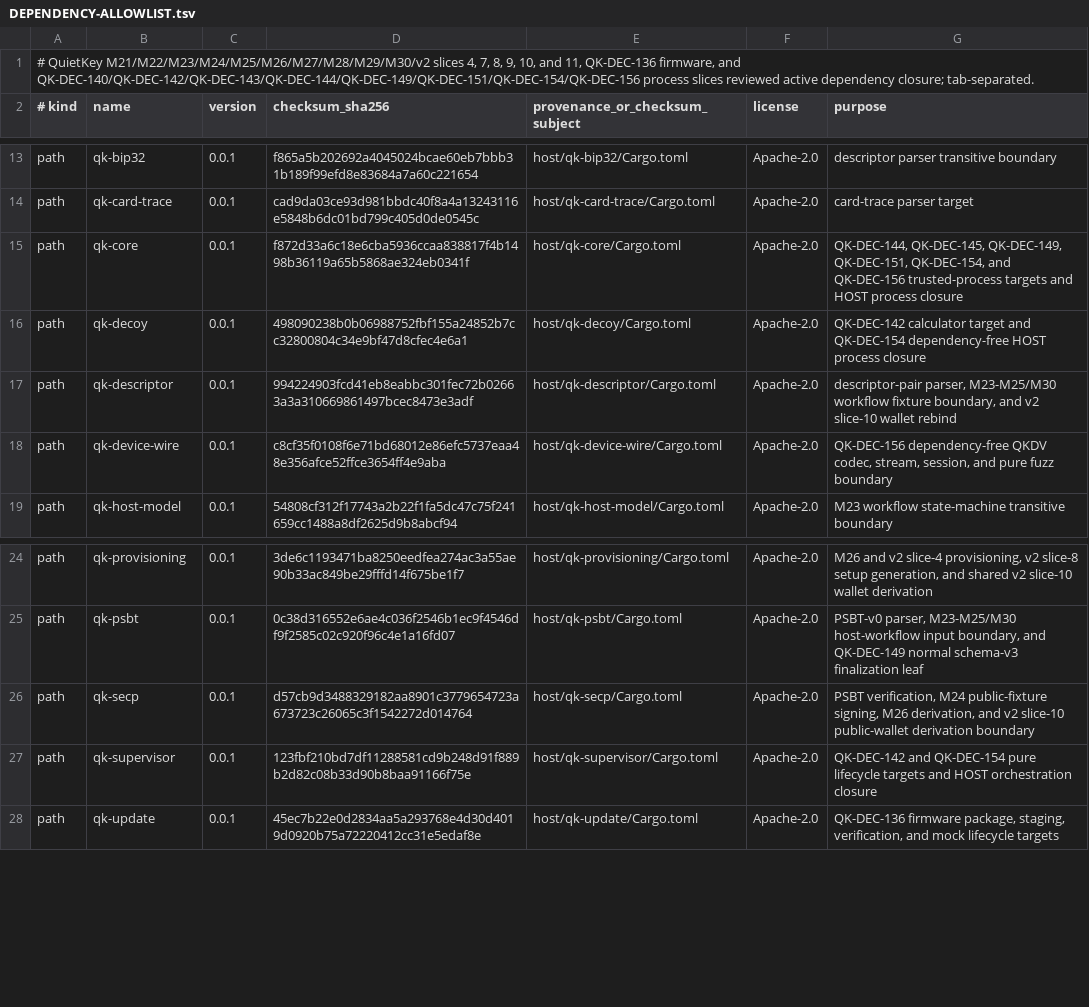
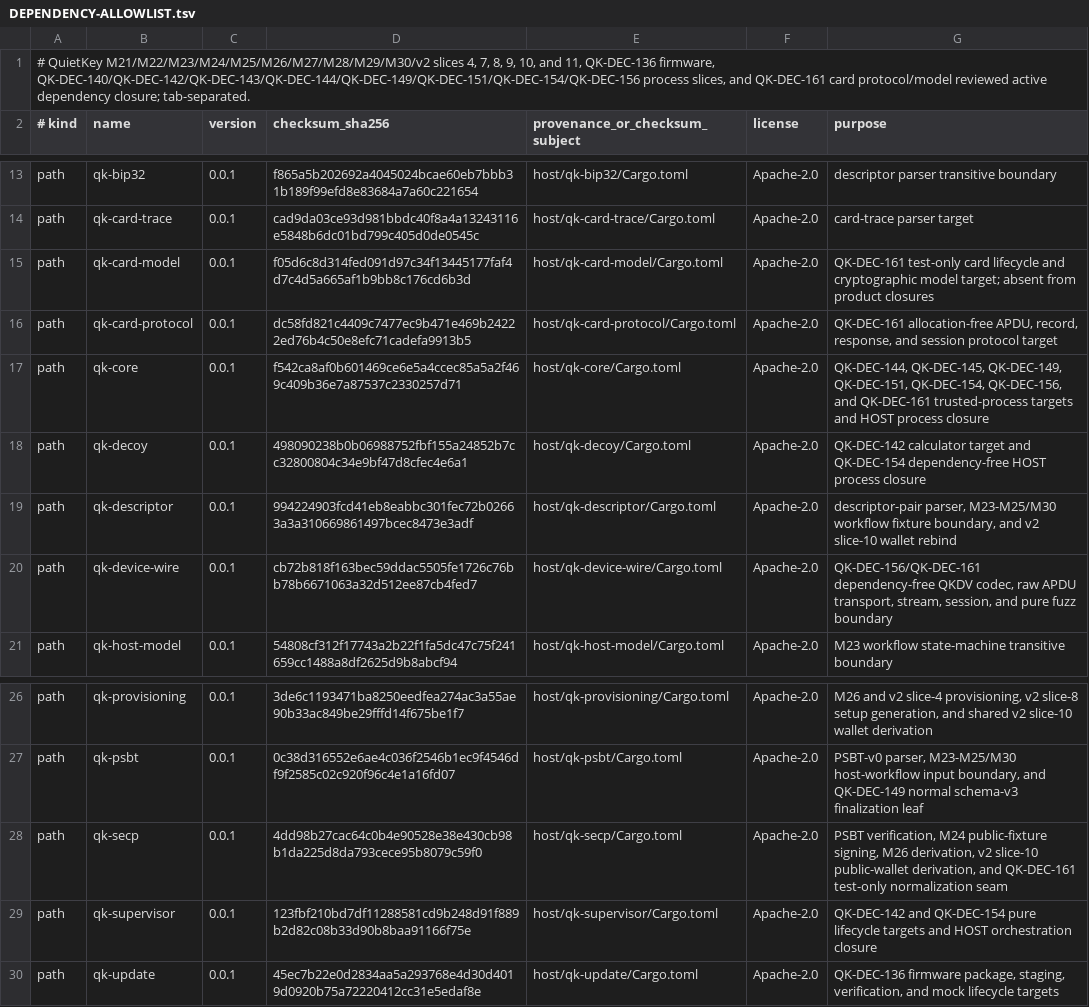
Before and after one commit to jeroenvandevoorde-cmd/QuietKey, a TSV file: fuzz/DEPENDENCY-ALLOWLIST.tsv, drawn as a sheet; only a part is shown, gaps mark what is left out.

Commit message:
test(applet-s1): qualify hostile card boundaries

```diff
--- a/fuzz/DEPENDENCY-ALLOWLIST.tsv
+++ b/fuzz/DEPENDENCY-ALLOWLIST.tsv
@@ -1,2 +1,2 @@
-# QuietKey M21/M22/M23/M24/M25/M26/M27/M28/M29/M30/v2 slices 4, 7, 8, 9, 10, and 11, QK-DEC-136 firmware, and QK-DEC-140/QK-DEC-142/QK-DEC-143/QK-DEC-144/QK-DEC-149/QK-DEC-151/QK-DEC-154/QK-DEC-156 process slices reviewed active dependency closure; tab-separated.
+# QuietKey M21/M22/M23/M24/M25/M26/M27/M28/M29/M30/v2 slices 4, 7, 8, 9, 10, and 11, QK-DEC-136 firmware, QK-DEC-140/QK-DEC-142/QK-DEC-143/QK-DEC-144/QK-DEC-149/QK-DEC-151/QK-DEC-154/QK-DEC-156 process slices, and QK-DEC-161 card protocol/model reviewed active dependency closure; tab-separated.
 # kind	name	version	checksum_sha256	provenance_or_checksum_subject	license	purpose
@@ -14,6 +14,8 @@ path	qk-bip32	0.0.1	f865a5b202692a4045024bcae60eb7bbb31b189f99efd8e83684a7a60c22
 path	qk-card-trace	0.0.1	cad9da03ce93d981bbdc40f8a4a13243116e5848b6dc01bd799c405d0de0545c	host/qk-card-trace/Cargo.toml	Apache-2.0	card-trace parser target
-path	qk-core	0.0.1	f872d33a6c18e6cba5936ccaa838817f4b1498b36119a65b5868ae324eb0341f	host/qk-core/Cargo.toml	Apache-2.0	QK-DEC-144, QK-DEC-145, QK-DEC-149, QK-DEC-151, QK-DEC-154, and QK-DEC-156 trusted-process targets and HOST process closure
+path	qk-card-model	0.0.1	f05d6c8d314fed091d97c34f13445177faf4d7c4d5a665af1b9bb8c176cd6b3d	host/qk-card-model/Cargo.toml	Apache-2.0	QK-DEC-161 test-only card lifecycle and cryptographic model target; absent from product closures
+path	qk-card-protocol	0.0.1	dc58fd821c4409c7477ec9b471e469b24222ed76b4c50e8efc71cadefa9913b5	host/qk-card-protocol/Cargo.toml	Apache-2.0	QK-DEC-161 allocation-free APDU, record, response, and session protocol target
+path	qk-core	0.0.1	f542ca8af0b601469ce6e5a4ccec85a5a2f469c409b36e7a87537c2330257d71	host/qk-core/Cargo.toml	Apache-2.0	QK-DEC-144, QK-DEC-145, QK-DEC-149, QK-DEC-151, QK-DEC-154, QK-DEC-156, and QK-DEC-161 trusted-process targets and HOST process closure
 path	qk-decoy	0.0.1	498090238b0b06988752fbf155a24852b7cc32800804c34e9bf47d8cfec4e6a1	host/qk-decoy/Cargo.toml	Apache-2.0	QK-DEC-142 calculator target and QK-DEC-154 dependency-free HOST process closure
 path	qk-descriptor	0.0.1	994224903fcd41eb8eabbc301fec72b02663a3a310669861497bcec8473e3adf	host/qk-descriptor/Cargo.toml	Apache-2.0	descriptor-pair parser, M23-M25/M30 workflow fixture boundary, and v2 slice-10 wallet rebind
-path	qk-device-wire	0.0.1	c8cf35f0108f6e71bd68012e86efc5737eaa48e356afce52ffce3654ff4e9aba	host/qk-device-wire/Cargo.toml	Apache-2.0	QK-DEC-156 dependency-free QKDV codec, stream, session, and pure fuzz boundary
+path	qk-device-wire	0.0.1	cb72b818f163bec59ddac5505fe1726c76bb78b6671063a32d512ee87cb4fed7	host/qk-device-wire/Cargo.toml	Apache-2.0	QK-DEC-156/QK-DEC-161 dependency-free QKDV codec, raw APDU transport, stream, session, and pure fuzz boundary
 path	qk-host-model	0.0.1	54808cf312f17743a2b22f1fa5dc47c75f241659cc1488a8df2625d9b8abcf94	host/qk-host-model/Cargo.toml	Apache-2.0	M23 workflow state-machine transitive boundary
@@ -25,3 +27,3 @@ path	qk-provisioning	0.0.1	3de6c1193471ba8250eedfea274ac3a55ae90b33ac849be29fffd
 path	qk-psbt	0.0.1	0c38d316552e6ae4c036f2546b1ec9f4546df9f2585c02c920f96c4e1a16fd07	host/qk-psbt/Cargo.toml	Apache-2.0	PSBT-v0 parser, M23-M25/M30 host-workflow input boundary, and QK-DEC-149 normal schema-v3 finalization leaf
-path	qk-secp	0.0.1	d57cb9d3488329182aa8901c3779654723a673723c26065c3f1542272d014764	host/qk-secp/Cargo.toml	Apache-2.0	PSBT verification, M24 public-fixture signing, M26 derivation, and v2 slice-10 public-wallet derivation boundary
+path	qk-secp	0.0.1	4dd98b27cac64c0b4e90528e38e430cb98b1da225d8da793cece95b8079c59f0	host/qk-secp/Cargo.toml	Apache-2.0	PSBT verification, M24 public-fixture signing, M26 derivation, v2 slice-10 public-wallet derivation, and QK-DEC-161 test-only normalization seam
 path	qk-supervisor	0.0.1	123fbf210bd7df11288581cd9b248d91f889b2d82c08b33d90b8baa91166f75e	host/qk-supervisor/Cargo.toml	Apache-2.0	QK-DEC-142 and QK-DEC-154 pure lifecycle targets and HOST orchestration closure
```
Also changed, not shown: 28 other files.
